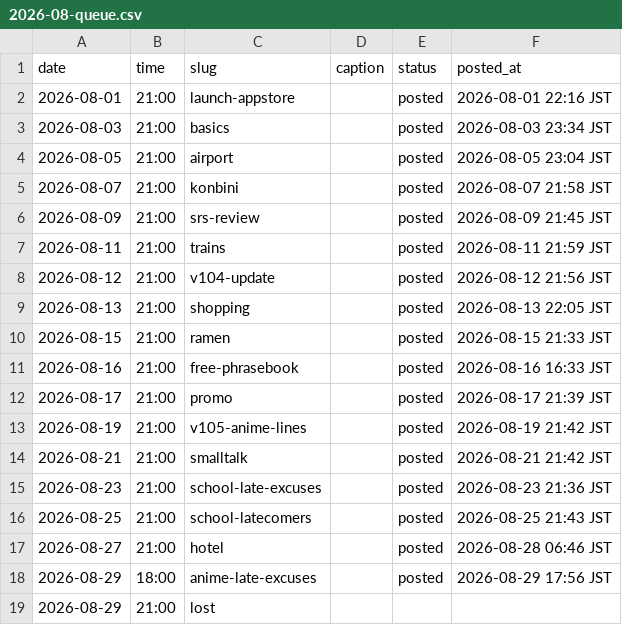
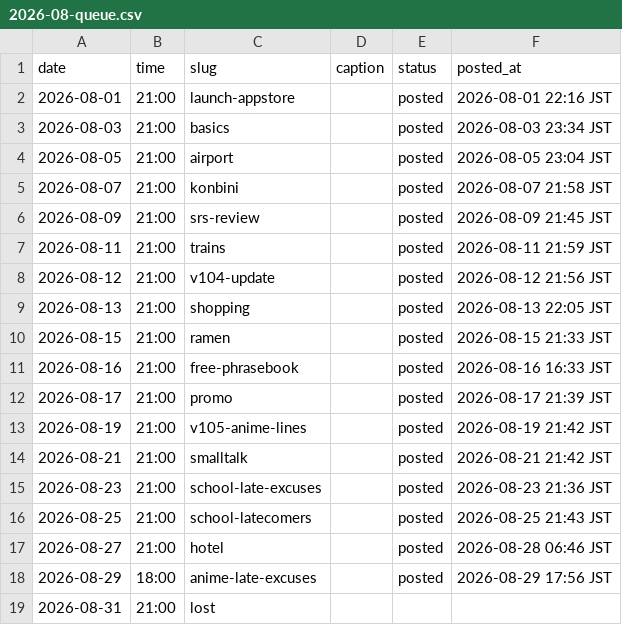
Before and after one commit to ryuzenfactory-wq/laifu-ig-poster, a CSV file: drafts/2026-08-queue.csv, drawn as a sheet.

```diff
--- a/drafts/2026-08-queue.csv
+++ b/drafts/2026-08-queue.csv
@@ -18,2 +18,2 @@ date,time,slug,caption,status,posted_at
 2026-08-29,18:00,anime-late-excuses,,posted,2026-08-29 17:56 JST
-2026-08-29,21:00,lost,,,
+2026-08-31,21:00,lost,,,
```
Also changed, not shown: drafts/2026-09-queue.csv, drafts/2026-10-queue.csv, 15 other files.
